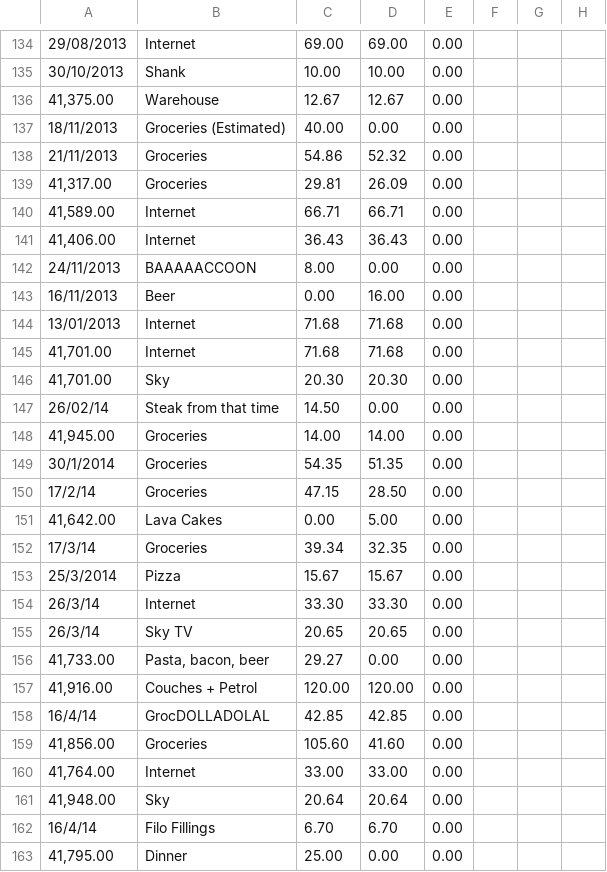
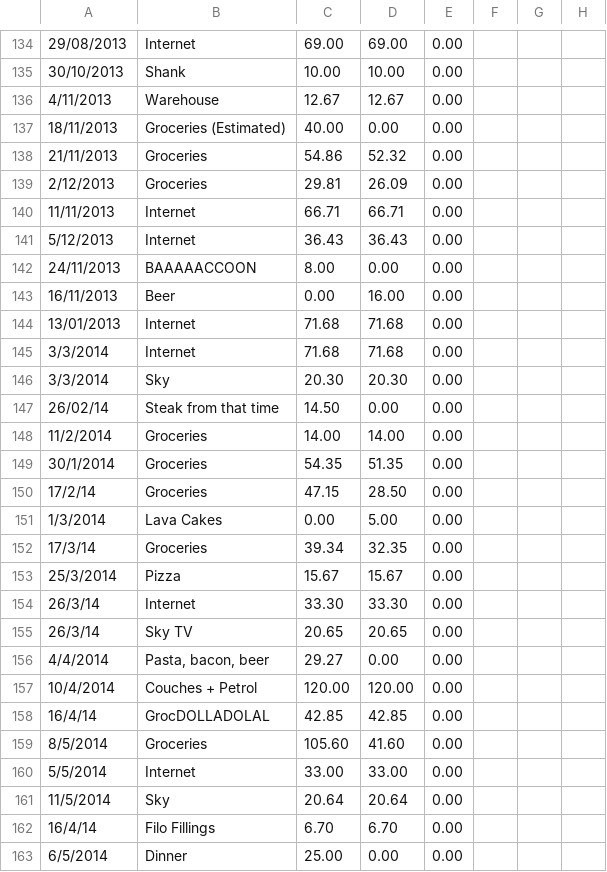
Before and after one commit to lutrasdebtra/flat_site, a CSV file: db/seed_data.csv, drawn as a sheet; only a part is shown, gaps mark what is left out; the diff covers the shown part only; the diff names each change by its address in the sheet, - before the commit and + after, or states it on an @@ line.

```diff
--- a/db/seed_data.csv
+++ b/db/seed_data.csv
-A136: 41,375.00
+A136: 4/11/2013
-A139: 41,317.00
+A139: 2/12/2013
-A140: 41,589.00
+A140: 11/11/2013
-A141: 41,406.00
+A141: 5/12/2013
-A145:A146: 41,701.00
+A145:A146: 3/3/2014
-A148: 41,945.00
+A148: 11/2/2014
-A151: 41,642.00
+A151: 1/3/2014
-A156: 41,733.00
+A156: 4/4/2014
-A157: 41,916.00
+A157: 10/4/2014
-A159: 41,856.00
+A159: 8/5/2014
-A160: 41,764.00
+A160: 5/5/2014
-A161: 41,948.00
+A161: 11/5/2014
-A163: 41,795.00
+A163: 6/5/2014
```
Also changed, not shown: 115 edited cells elsewhere in this file, 6 other files.
